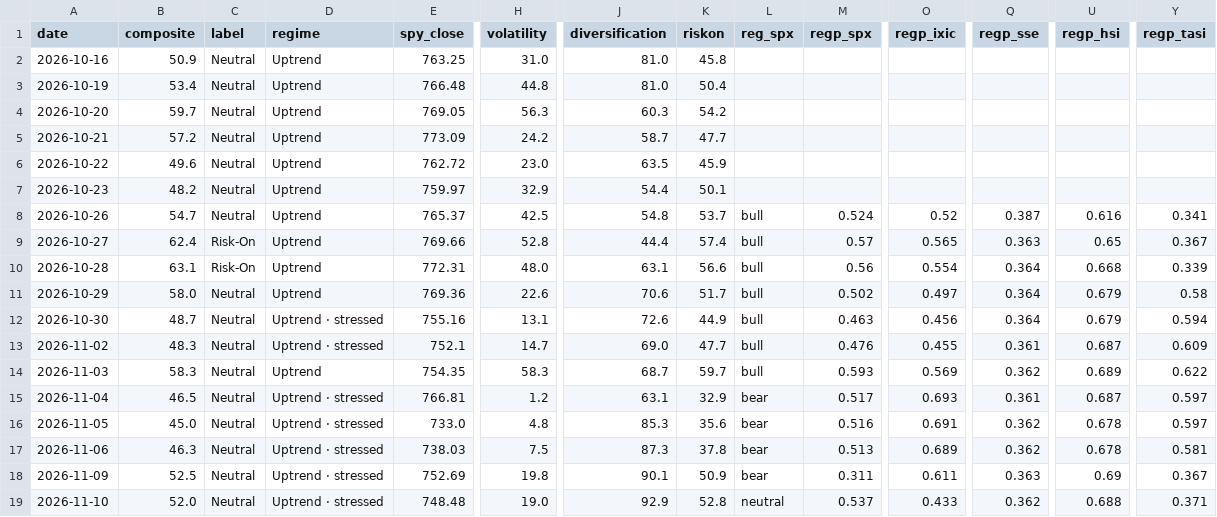
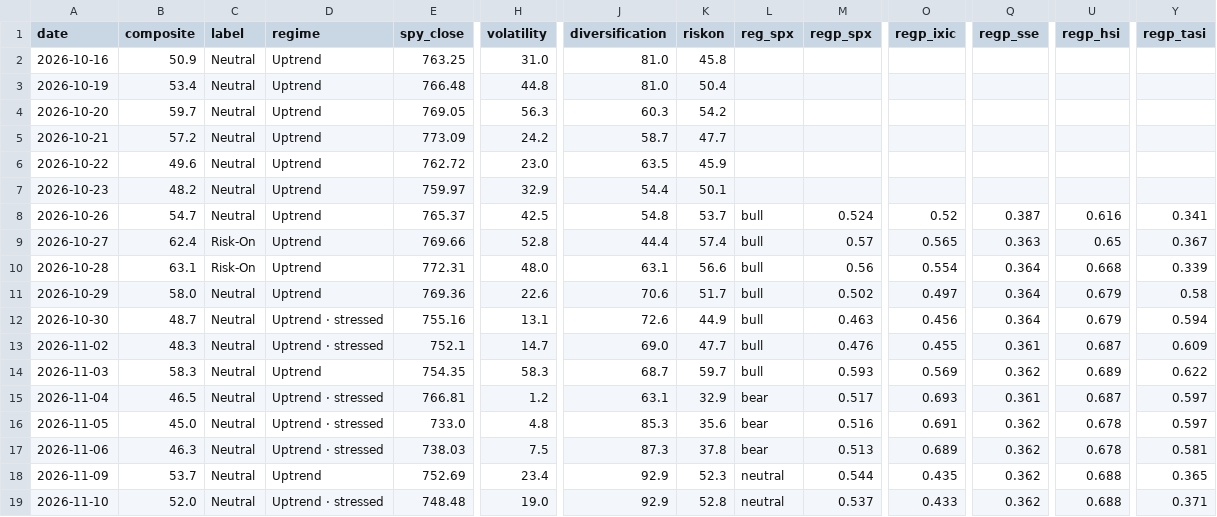
Before and after one commit to liumOazed/fin-pulse-dashboard, a CSV file: data/signal_log.csv, drawn as a sheet; only a part is shown, gaps mark what is left out; the diff names each change by its address in the sheet, - before the commit and + after, or states it on an @@ line.

```diff
--- a/data/signal_log.csv
+++ b/data/signal_log.csv
-B18 (composite): 52.5
+B18 (composite): 53.7
-D18 (regime): Uptrend · stressed
+D18 (regime): Uptrend
-H18 (volatility): 19.8
+H18 (volatility): 23.4
-J18 (diversification): 90.1
+J18 (diversification): 92.9
-K18 (riskon): 50.9
+K18 (riskon): 52.3
-L18 (reg_spx): bear
+L18 (reg_spx): neutral
-M18 (regp_spx): 0.311
+M18 (regp_spx): 0.544
-O18 (regp_ixic): 0.611
+O18 (regp_ixic): 0.435
-Q18 (regp_sse): 0.363
+Q18 (regp_sse): 0.362
-U18 (regp_hsi): 0.69
+U18 (regp_hsi): 0.688
-Y18 (regp_tasi): 0.367
+Y18 (regp_tasi): 0.365
```
Also changed, not shown: data/sentiment_log.csv, 2 other files.
